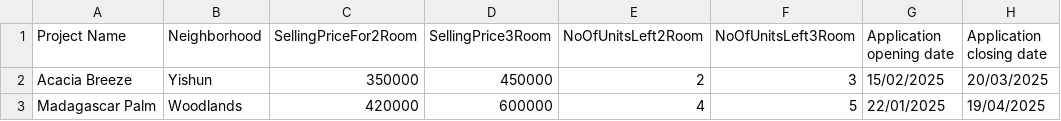
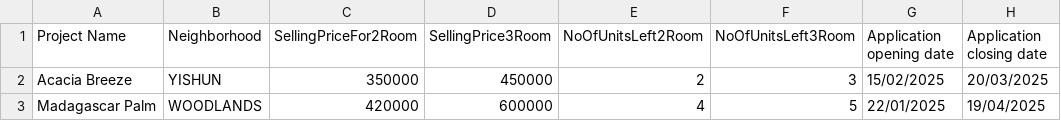
Before and after one commit to Dangomimikyu/SC2002_Group3_FDAB, a CSV file: src/localdata/ProjectList.csv, drawn as a sheet; only a part is shown; the diff names each change by its address in the sheet, - before the commit and + after, or states it on an @@ line.

```diff
--- a/src/localdata/ProjectList.csv
+++ b/src/localdata/ProjectList.csv
-B2 (Neighborhood): Yishun
+B2 (Neighborhood): YISHUN
-B3 (Neighborhood): Woodlands
+B3 (Neighborhood): WOODLANDS
```
Also changed, not shown: 42 other files.
